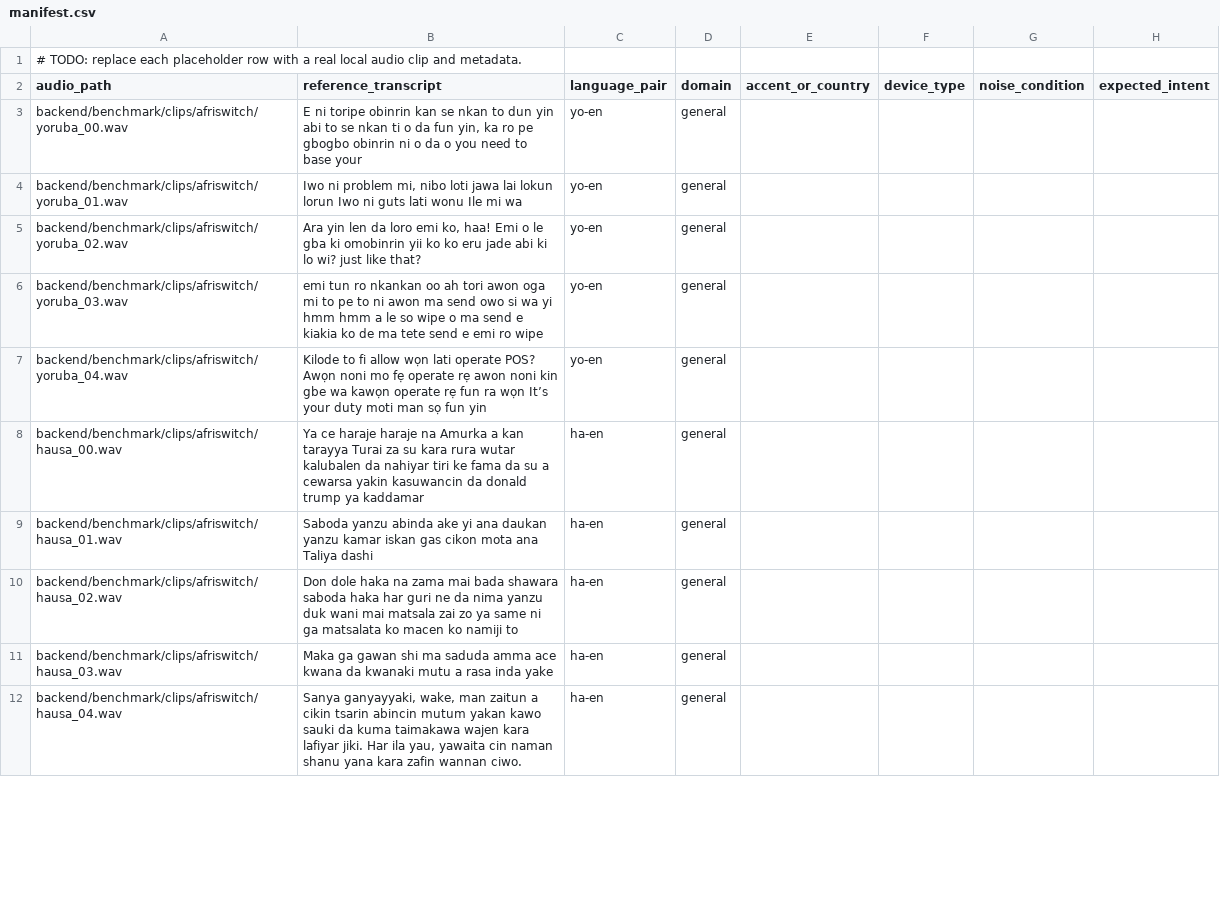
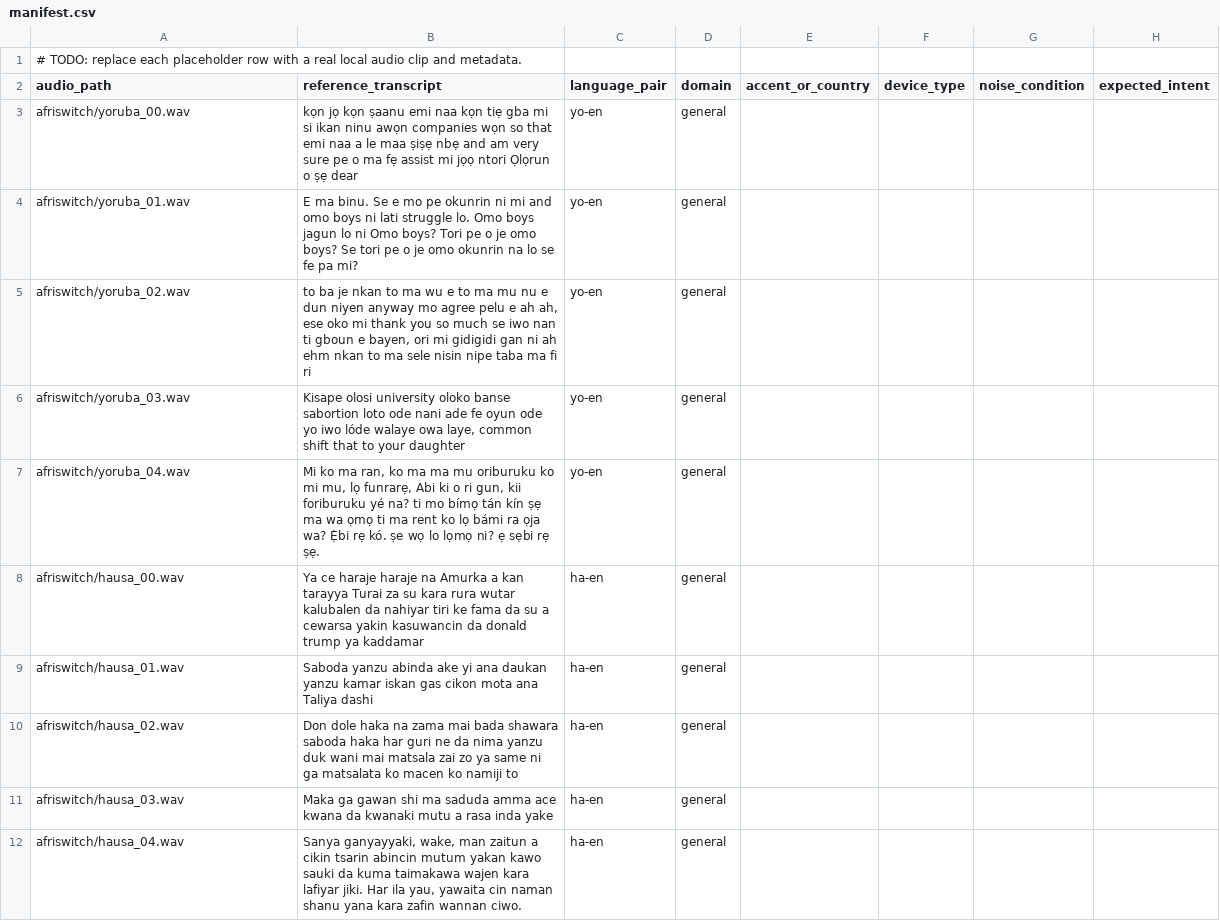
Before and after one commit to HenryTech12/Elder-Pay, a CSV file: backend/benchmark/clips/manifest.csv, drawn as a sheet; only a part is shown; the diff covers the shown part only.

```diff
--- a/backend/benchmark/clips/manifest.csv
+++ b/backend/benchmark/clips/manifest.csv
@@ -2,11 +2,11 @@
 audio_path,reference_transcript,language_pair,domain,accent_or_country,device_type,noise_condition,expected_intent
-backend/benchmark/clips/afriswitch/yoruba_00.wav,"E ni toripe obinrin kan se nkan to dun yin abi to se nkan ti o da fun yin, ka ro pe gbogbo obinrin ni o da o you need to base your",yo-en,general,,,,
-backend/benchmark/clips/afriswitch/yoruba_01.wav,"Iwo ni problem mi, nibo loti jawa lai lokun lorun Iwo ni guts lati wonu Ile mi wa",yo-en,general,,,,
-backend/benchmark/clips/afriswitch/yoruba_02.wav,"Ara yin len da loro emi ko, haa! Emi o le gba ki omobinrin yii ko ko eru jade abi ki lo wi? just like that?",yo-en,general,,,,
-backend/benchmark/clips/afriswitch/yoruba_03.wav,emi tun ro nkankan oo ah tori awon oga mi to pe to ni awon ma send owo si wa yi hmm hmm a le so wipe o ma send e kiakia ko de ma tete send e emi ro wipe,yo-en,general,,,,
-backend/benchmark/clips/afriswitch/yoruba_04.wav,Kilode to fi allow wọn lati operate POS? Awọn noni mo fẹ operate rẹ awon noni kin gbe wa kawọn operate rẹ fun ra wọn It’s your duty moti man sọ fun yin,yo-en,general,,,,
-backend/benchmark/clips/afriswitch/hausa_00.wav,Ya ce haraje haraje na Amurka a kan tarayya Turai za su kara rura wutar kalubalen da nahiyar tiri ke fama da su a cewarsa yakin kasuwancin da donald trump ya kaddamar,ha-en,general,,,,
-backend/benchmark/clips/afriswitch/hausa_01.wav,Saboda yanzu abinda ake yi ana daukan yanzu kamar iskan gas cikon mota ana Taliya dashi,ha-en,general,,,,
-backend/benchmark/clips/afriswitch/hausa_02.wav,Don dole haka na zama mai bada shawara saboda haka har guri ne da nima yanzu duk wani mai matsala zai zo ya same ni ga matsalata ko macen ko namiji to,ha-en,general,,,,
-backend/benchmark/clips/afriswitch/hausa_03.wav,Maka ga gawan shi ma saduda amma ace kwana da kwanaki mutu a rasa inda yake,ha-en,general,,,,
-backend/benchmark/clips/afriswitch/hausa_04.wav,"Sanya ganyayyaki, wake, man zaitun a cikin tsarin abincin mutum yakan kawo sauki da kuma taimakawa wajen kara lafiyar jiki. Har ila yau, yawaita cin naman shanu yana kara zafin wannan ciwo.",ha-en,general,,,,
+afriswitch/yoruba_00.wav,kọn jọ kọn ṣaanu emi naa kọn tiẹ gba mi si ikan ninu awọn companies wọn so that emi naa a le maa ṣiṣẹ nbẹ and am very sure pe o ma fẹ assist mi jọọ ntori Ọlọrun o ṣẹ dear,yo-en,general,,,,
+afriswitch/yoruba_01.wav,E ma binu. Se e mo pe okunrin ni mi and omo boys ni lati struggle lo. Omo boys jagun lo ni Omo boys? Tori pe o je omo boys? Se tori pe o je omo okunrin na lo se fe pa mi?,yo-en,general,,,,
+afriswitch/yoruba_02.wav,"to ba je nkan to ma wu e to ma mu nu e dun niyen anyway mo agree pelu e ah ah, ese oko mi thank you so much se iwo nan ti gboun e bayen, ori mi gidigidi gan ni ah ehm nkan to ma sele nisin nipe taba ma fi ri",yo-en,general,,,,
+afriswitch/yoruba_03.wav,"Kisape olosi university oloko banse sabortion loto ode nani ade fe oyun ode yo iwo lóde walaye owa laye, common shift that to your daughter",yo-en,general,,,,
+afriswitch/yoruba_04.wav,"Mi ko ma ran, ko ma ma mu oriburuku ko mi mu, lọ funrarẹ, Abi ki o ri gun, kii foriburuku yé na? ti mo bímọ tán kín ṣẹ ma wa ọmọ ti ma rent ko lọ bámi ra ọja wa? Ẹ̀bi rẹ kó. ṣe wọ lo lọmọ ni? ẹ sẹbi rẹ ṣẹ.",yo-en,general,,,,
+afriswitch/hausa_00.wav,Ya ce haraje haraje na Amurka a kan tarayya Turai za su kara rura wutar kalubalen da nahiyar tiri ke fama da su a cewarsa yakin kasuwancin da donald trump ya kaddamar,ha-en,general,,,,
+afriswitch/hausa_01.wav,Saboda yanzu abinda ake yi ana daukan yanzu kamar iskan gas cikon mota ana Taliya dashi,ha-en,general,,,,
+afriswitch/hausa_02.wav,Don dole haka na zama mai bada shawara saboda haka har guri ne da nima yanzu duk wani mai matsala zai zo ya same ni ga matsalata ko macen ko namiji to,ha-en,general,,,,
+afriswitch/hausa_03.wav,Maka ga gawan shi ma saduda amma ace kwana da kwanaki mutu a rasa inda yake,ha-en,general,,,,
+afriswitch/hausa_04.wav,"Sanya ganyayyaki, wake, man zaitun a cikin tsarin abincin mutum yakan kawo sauki da kuma taimakawa wajen kara lafiyar jiki. Har ila yau, yawaita cin naman shanu yana kara zafin wannan ciwo.",ha-en,general,,,,
```
Also changed, not shown: 10 edited cells elsewhere in this file, 11 other files.
